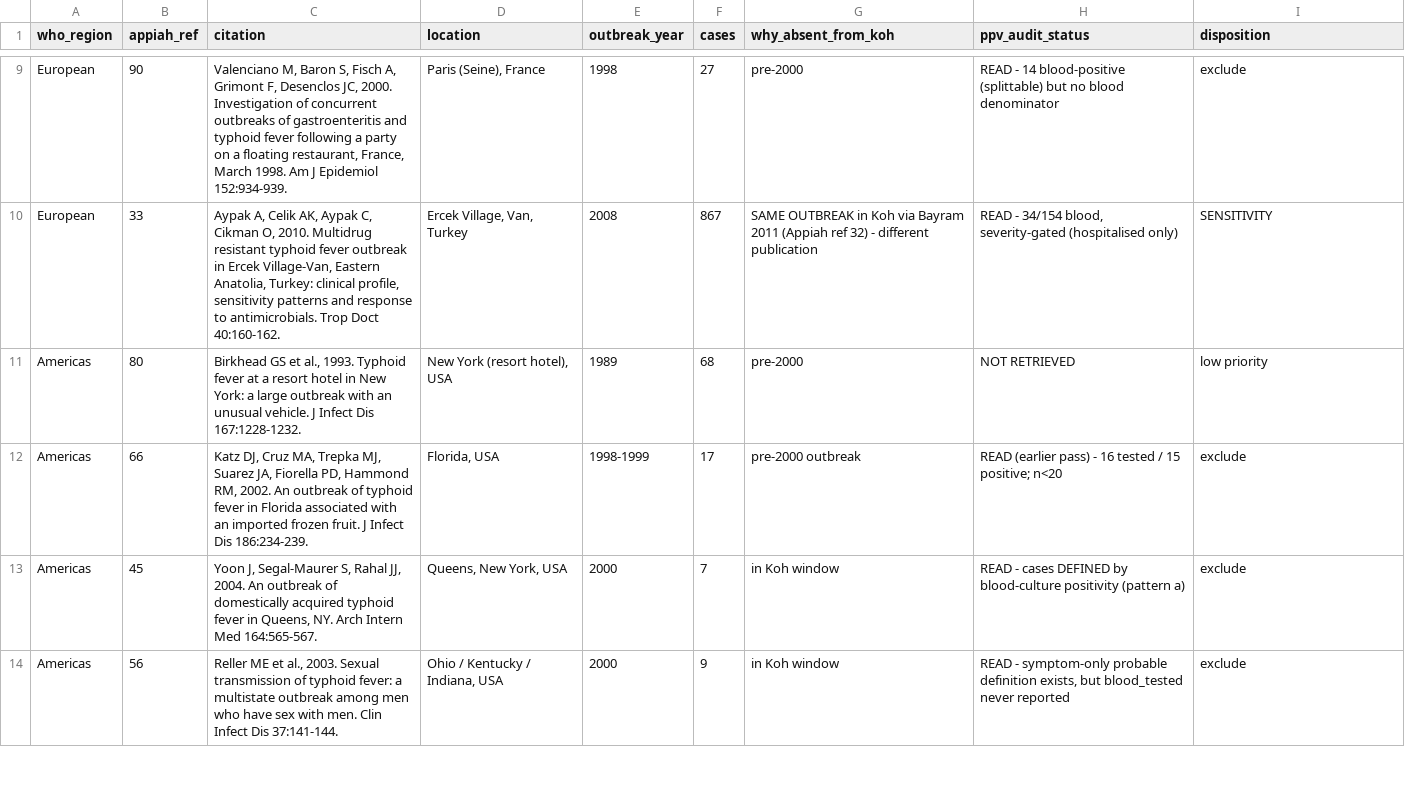
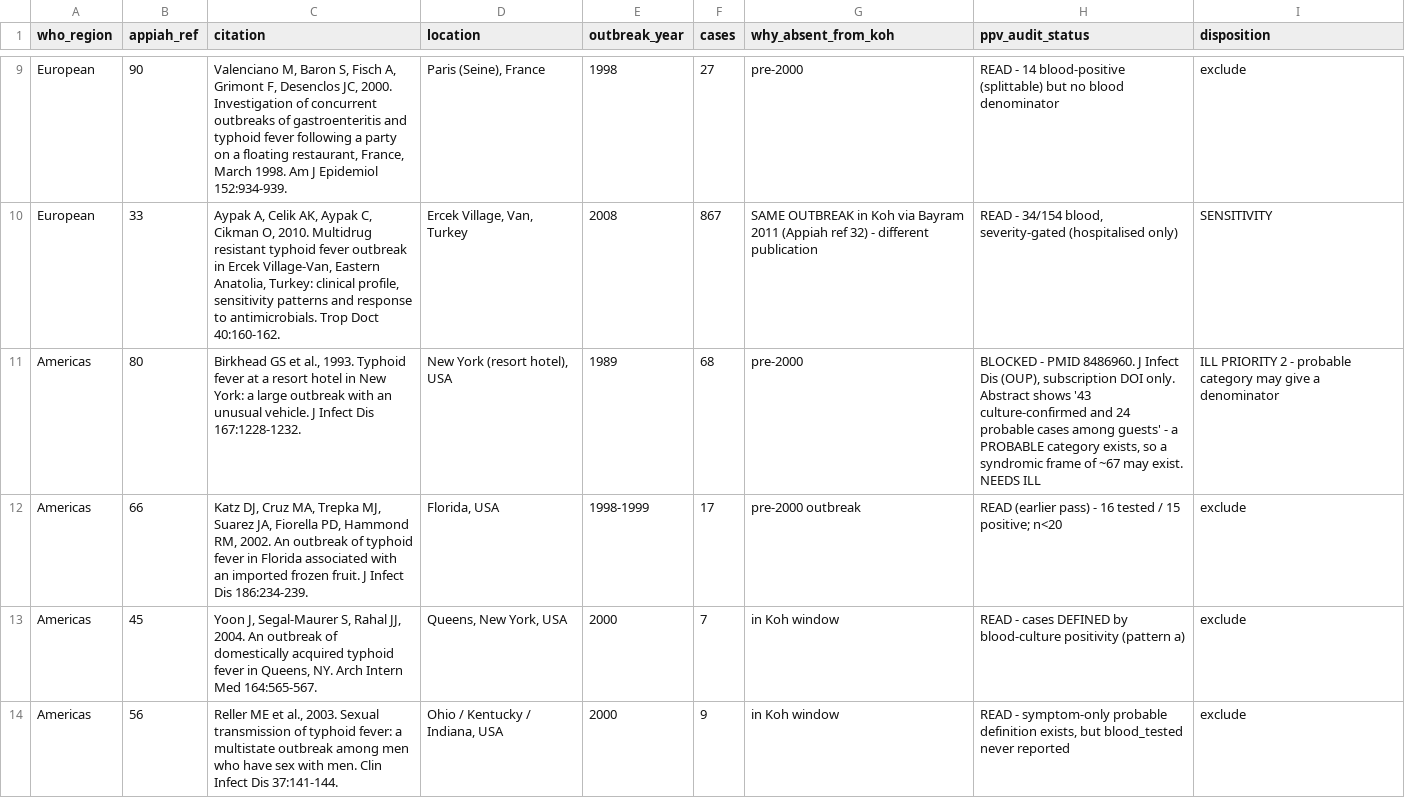
Before and after one commit to kimfinale/typhoid_outbreak_vaccine_impact_modeling, a CSV file: latent_class_ppv/data/appiah2020_pubs_not_in_koh2025.csv, drawn as a sheet; only a part is shown, gaps mark what is left out; the diff covers the shown part only.

```diff
--- a/latent_class_ppv/data/appiah2020_pubs_not_in_koh2025.csv
+++ b/latent_class_ppv/data/appiah2020_pubs_not_in_koh2025.csv
@@ -11 +11 @@
-"Americas","80","Birkhead GS et al., 1993. Typhoid fever at a resort hotel in New York: a large outbreak with an unusual vehicle. J Infect Dis 167:1228-1232.","New York (resort hotel), USA","1989",68,"pre-2000","NOT RETRIEVED","low priority"
+"Americas",80,"Birkhead GS et al., 1993. Typhoid fever at a resort hotel in New York: a large outbreak with an unusual vehicle. J Infect Dis 167:1228-1232.","New York (resort hotel), USA","1989",68,"pre-2000","BLOCKED - PMID 8486960. J Infect Dis (OUP), subscription DOI only. Abstract shows '43 culture-confirmed and 24 probable cases among guests' - a PROBABLE category exists, so a syndromic frame of ~67 may exist. NEEDS ILL","ILL PRIORITY 2 - probable category may give a denominator"
```
Also changed, not shown: 16 edited cells elsewhere in this file.
